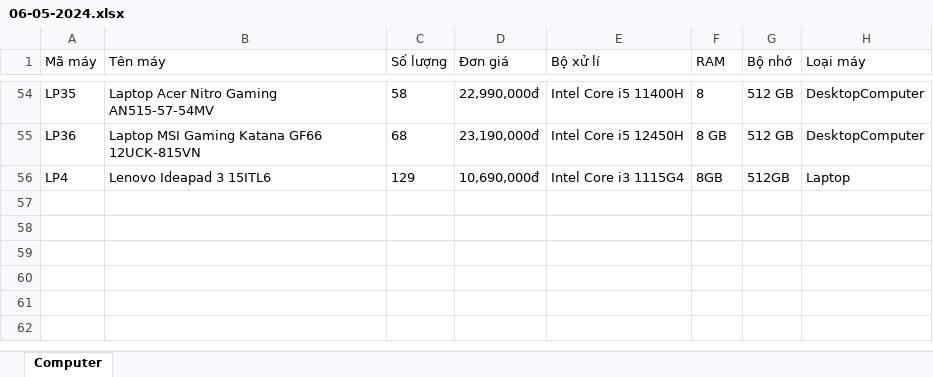
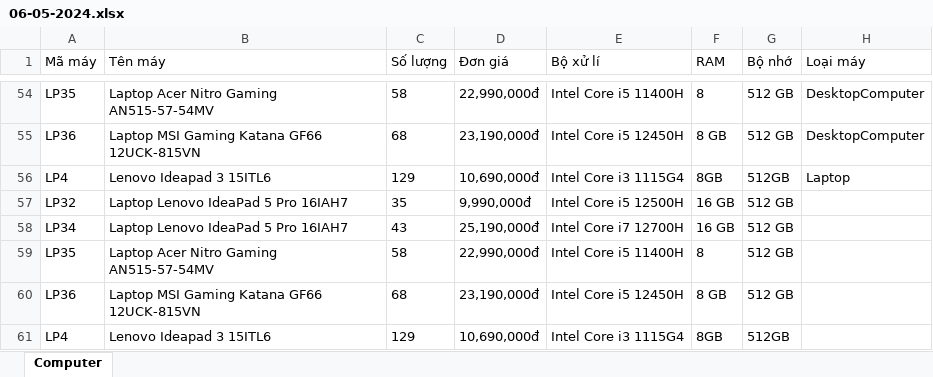
Before and after one commit to Nguyentanengr/computer-management-project, an Excel workbook: IOexcel/06-05-2024.xlsx, sheet Computer, drawn as a sheet; only a part is shown, gaps mark what is left out; values as stored, in another font and other column widths than the file's, no borders; the diff names each change by its address in the sheet, - before the commit and + after, or states it on an @@ line.

```diff
--- a/IOexcel/06-05-2024.xlsx (sheet Computer)
+++ b/IOexcel/06-05-2024.xlsx (sheet Computer)
+row 57: LP32 | Laptop Lenovo IdeaPad 5 Pro 16IAH7 | 35 | 9,990,000đ | Intel Core i5 12500H | 16 GB | 512 GB
+row 58: LP34 | Laptop Lenovo IdeaPad 5 Pro 16IAH7 | 43 | 25,190,000đ | Intel Core i7 12700H | 16 GB | 512 GB
+row 59: LP35 | Laptop Acer Nitro Gaming AN515-57-54MV | 58 | 22,990,000đ | Intel Core i5 11400H | 8 | 512 GB
+row 60: LP36 | Laptop MSI Gaming Katana GF66 12UCK-815VN | 68 | 23,190,000đ | Intel Core i5 12450H | 8 GB | 512 GB
+row 61: LP4 | Lenovo Ideapad 3 15ITL6 | 129 | 10,690,000đ | Intel Core i3 1115G4 | 8GB | 512GB
```
Also changed, not shown: 3 other files.
